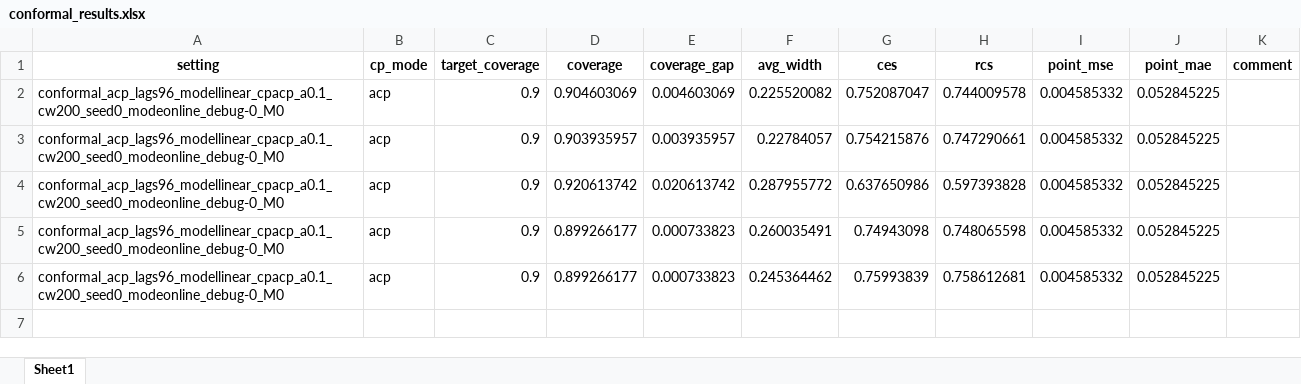
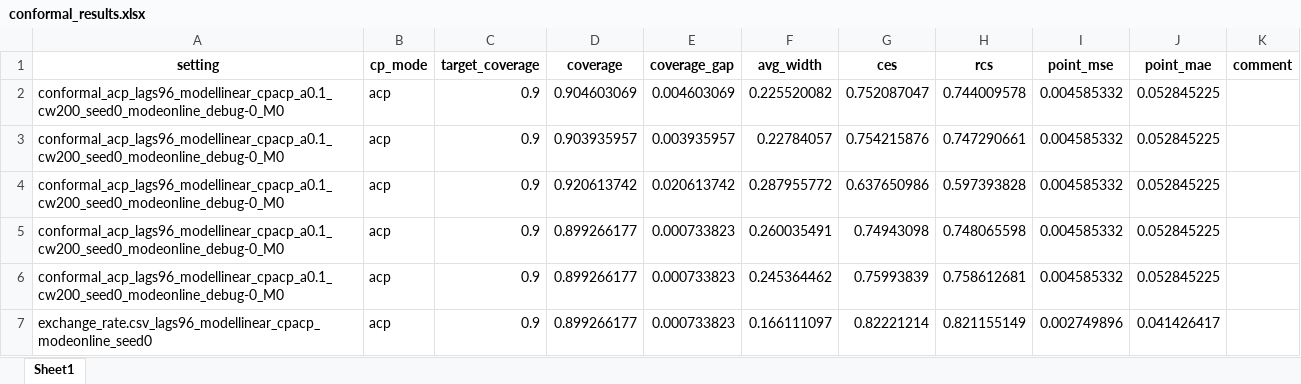
Before and after one commit to JNU-Tangyin/cprl, an Excel workbook: results/conformal_results.xlsx, sheet Sheet1, drawn as a sheet; values as stored, in another font and other column widths than the file's, no borders; the diff names each change by its address in the sheet, - before the commit and + after, or states it on an @@ line.

```diff
--- a/results/conformal_results.xlsx (sheet Sheet1)
+++ b/results/conformal_results.xlsx (sheet Sheet1)
+row 7: exchange_rate.csv_lags96_modellinear_cpacp_modeonline_seed0 | acp | 0.9 | 0.899266177 | 0.000733823 | 0.166111097 | 0.82221214 | 0.821155149 | 0.002749896 | 0.041426417
```
Also changed, not shown: results/adaptive_conformal_results.xlsx, 10 other files.
